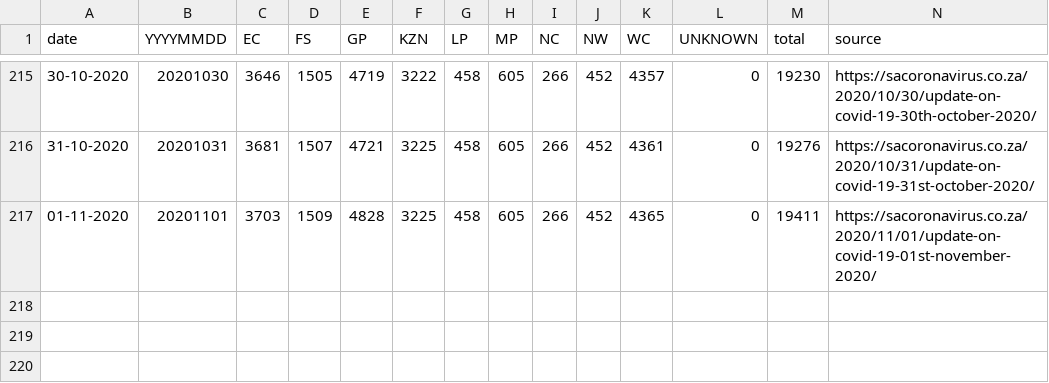
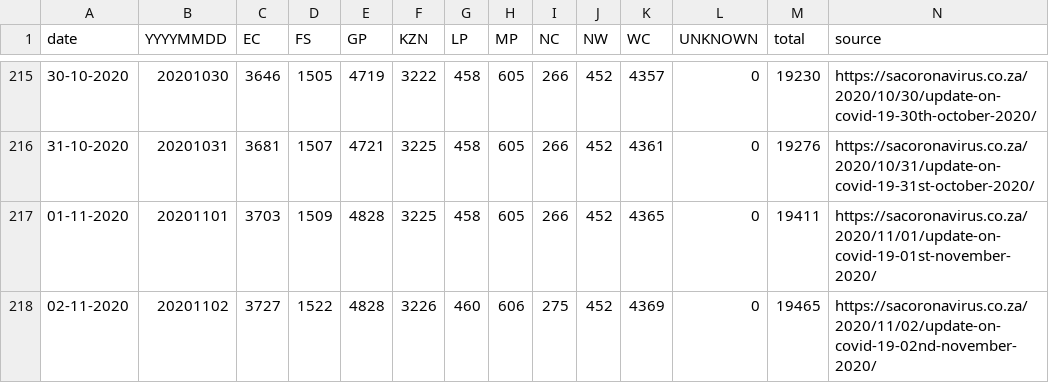
Before and after one commit to dsfsi/covid19za, a CSV file: data/covid19za_provincial_cumulative_timeline_deaths.csv, drawn as a sheet; only a part is shown, gaps mark what is left out; the diff names each change by its address in the sheet, - before the commit and + after, or states it on an @@ line.

```diff
--- a/data/covid19za_provincial_cumulative_timeline_deaths.csv
+++ b/data/covid19za_provincial_cumulative_timeline_deaths.csv
+row 218: 02-11-2020 | 20201102 | 3727 | 1522 | 4828 | 3226 | 460 | 606 | 275 | 452 | 4369 | 0 | 19465 | https://sacoronavirus.co.za/2020/11/02/update-on-covid-19-02nd-november-2020/
```
Also changed, not shown: data/covid19za_provincial_cumulative_timeline_confirmed.csv, data/covid19za_provincial_cumulative_timeline_recoveries.csv.
